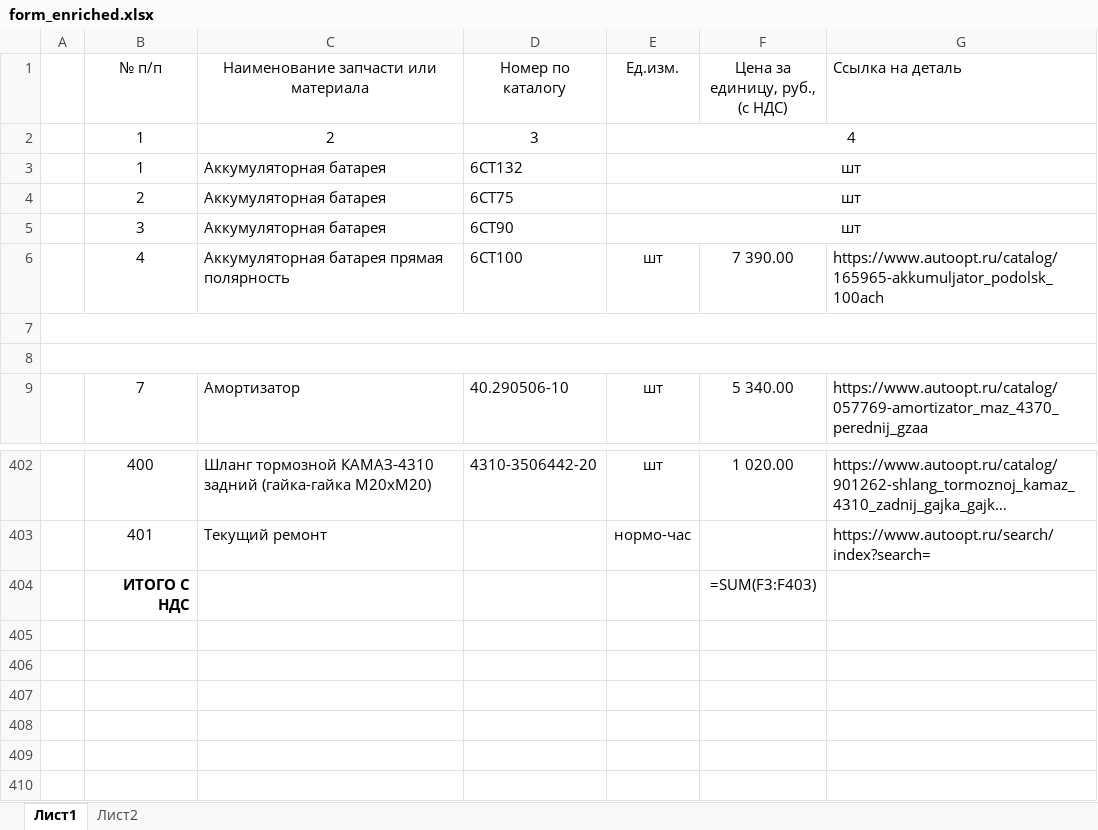
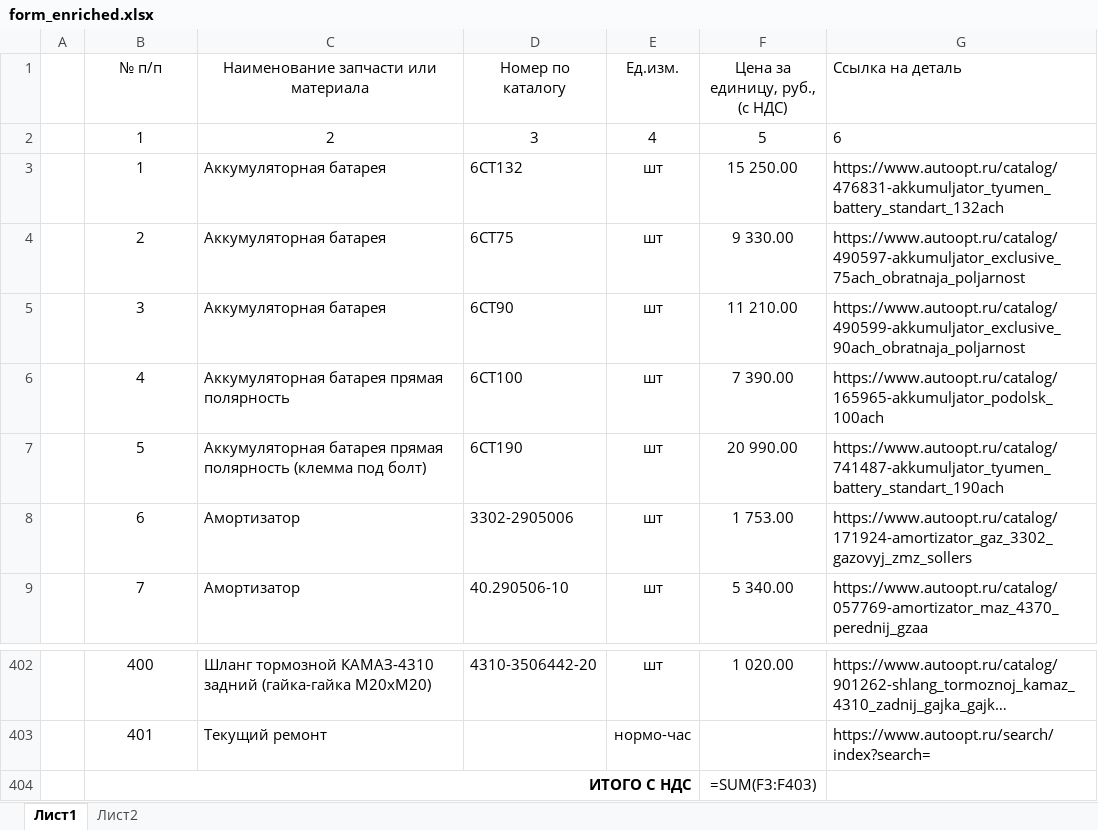
Before and after one commit to facrael/katalog_prices, an Excel workbook: form_enriched.xlsx, sheet Лист1, drawn as a sheet; only a part is shown, gaps mark what is left out; long unchanged cells end in …; values as stored, in another font and other column widths than the file's, no borders; formulas without a stored value are shown as written; removed rows and columns are numbered as before the commit, all else as after; the diff names each change by its address in the sheet, - before the commit and + after, or states it on an @@ line.

Commit message:
fix: resolve openpyxl merged cells deletion bug that cleared parts 5 and 6 in Excel output

```diff
--- a/form_enriched.xlsx (sheet Лист1)
+++ b/form_enriched.xlsx (sheet Лист1)
-E2:G2 merged
-F2 (Цена за единицу, руб., (с НДС)): (empty)
+F2 (Цена за единицу, руб., (с НДС)): 5
-G2 (Ссылка на деталь): (empty)
+G2 (Ссылка на деталь): 6
-E3:G3 merged
-F3 (Цена за единицу, руб., (с НДС)): (empty)
+F3 (Цена за единицу, руб., (с НДС)): 15 250.00
-G3 (Ссылка на деталь): (empty)
+G3 (Ссылка на деталь): https://www.autoopt.ru/catalog/476831-akkumuljator_tyumen_battery_standart_132ach
-E4:G4 merged
-F4 (Цена за единицу, руб., (с НДС)): (empty)
+F4 (Цена за единицу, руб., (с НДС)): 9 330.00
-G4 (Ссылка на деталь): (empty)
+G4 (Ссылка на деталь): https://www.autoopt.ru/catalog/490597-akkumuljator_exclusive_75ach_obratnaja_poljarnost
-E5:G5 merged
-F5 (Цена за единицу, руб., (с НДС)): (empty)
+F5 (Цена за единицу, руб., (с НДС)): 11 210.00
-G5 (Ссылка на деталь): (empty)
+G5 (Ссылка на деталь): https://www.autoopt.ru/catalog/490599-akkumuljator_exclusive_90ach_obratnaja_poljarnost
-A7:G7 merged
-row 7: (empty)
+row 7:  | 5 | Аккумуляторная батарея прямая полярность (клемма под болт) | 6СТ190 | шт | 20 990.00 | https://www.autoopt.ru/catalog/741487-akkumuljator_tyumen_battery_standart_190ach
-A8:G8 merged
-row 8: (empty)
+row 8:  | 6 | Амортизатор | 3302-2905006 | шт | 1 753.00 | https://www.autoopt.ru/catalog/171924-amortizator_gaz_3302_gazovyj_zmz_sollers
+B404:E404 merged
```
Also changed, not shown: 1 other file.
